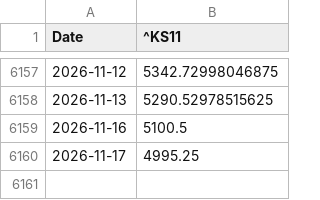
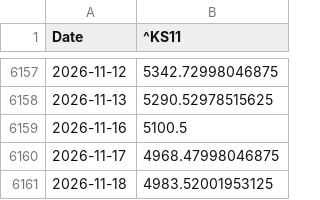
Before and after one commit to wind-flow/algogangs, a CSV file: pipeline/data/kospi.csv, drawn as a sheet; only a part is shown, gaps mark what is left out.

```diff
--- a/pipeline/data/kospi.csv
+++ b/pipeline/data/kospi.csv
@@ -6159,2 +6159,3 @@ Date,^KS11
 2026-11-16,5100.5
-2026-11-17,4995.25
+2026-11-17,4968.47998046875
+2026-11-18,4983.52001953125
```
Also changed, not shown: pipeline/data/indpro_yoy.csv, pipeline/data/retail_yoy.csv, 30 other files.
